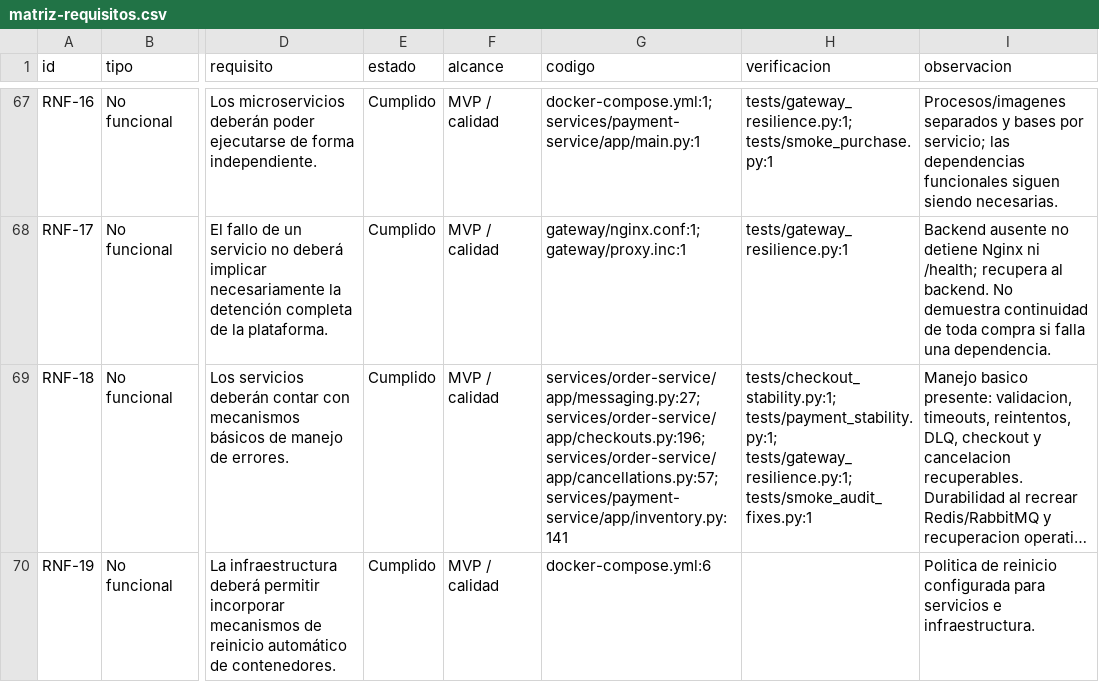
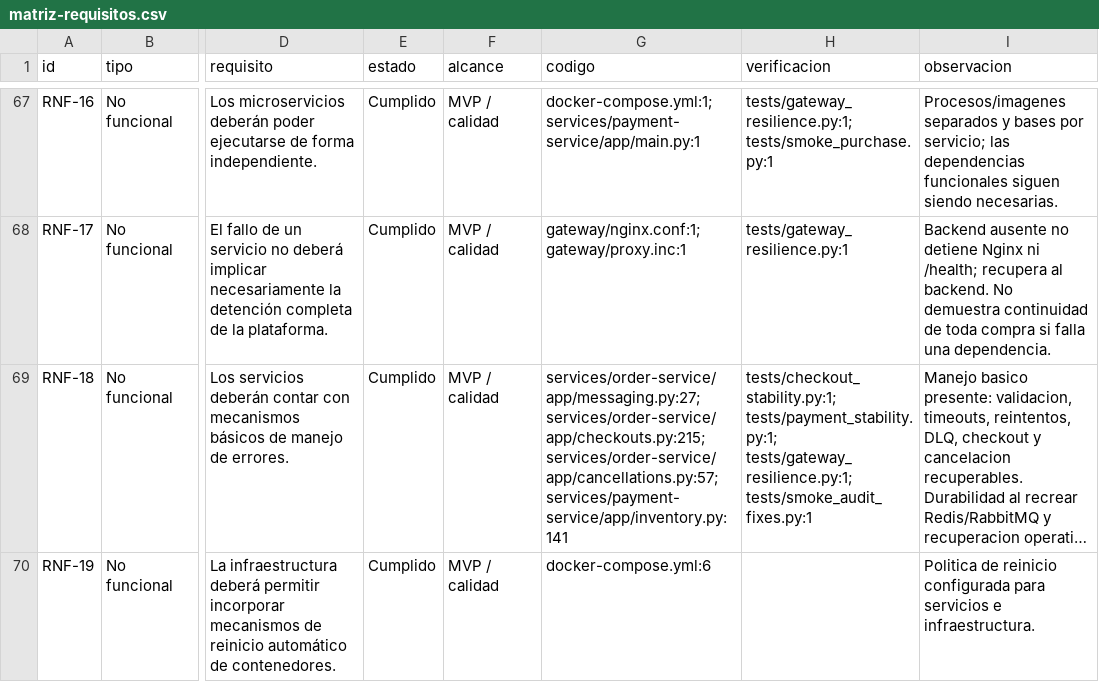
Before and after one commit to eyza456/Scalable-E-Commerce-Platform, a CSV file: docs/auditoria/matriz-requisitos.csv, drawn as a sheet; only a part is shown, gaps mark what is left out; long unchanged cells end in …; the diff covers the shown part only; the diff names each change by its address in the sheet, - before the commit and + after, or states it on an @@ line.

```diff
--- a/docs/auditoria/matriz-requisitos.csv
+++ b/docs/auditoria/matriz-requisitos.csv
-G69 (codigo): services/order-service/app/messaging.py:27; services/order-service/app/checkouts.py:196; services/order-service/app/cancellations.py:57; services/payment-service/app/inventory.py:141
+G69 (codigo): services/order-service/app/messaging.py:27; services/order-service/app/checkouts.py:215; services/order-service/app/cancellations.py:57; services/payment-service/app/inventory.py:141
```
Also changed, not shown: 29 edited cells elsewhere in this file, 34 other files.
